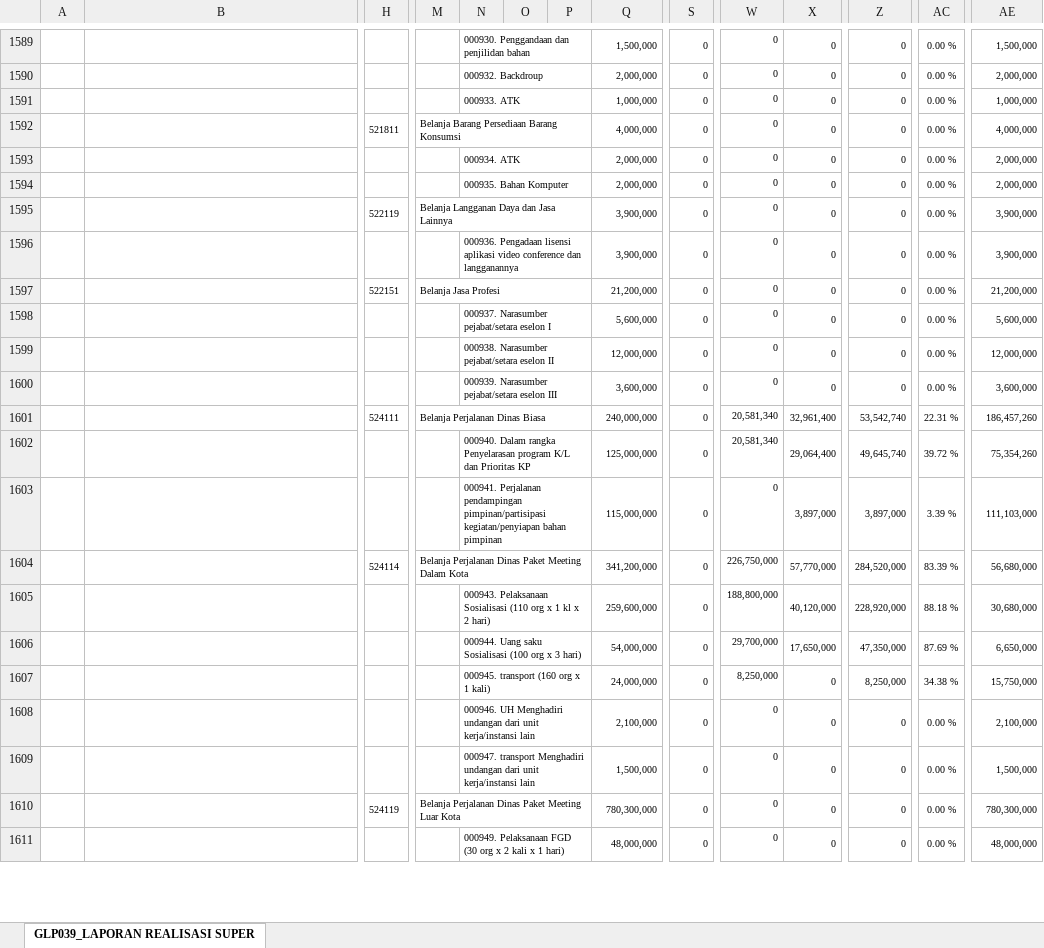
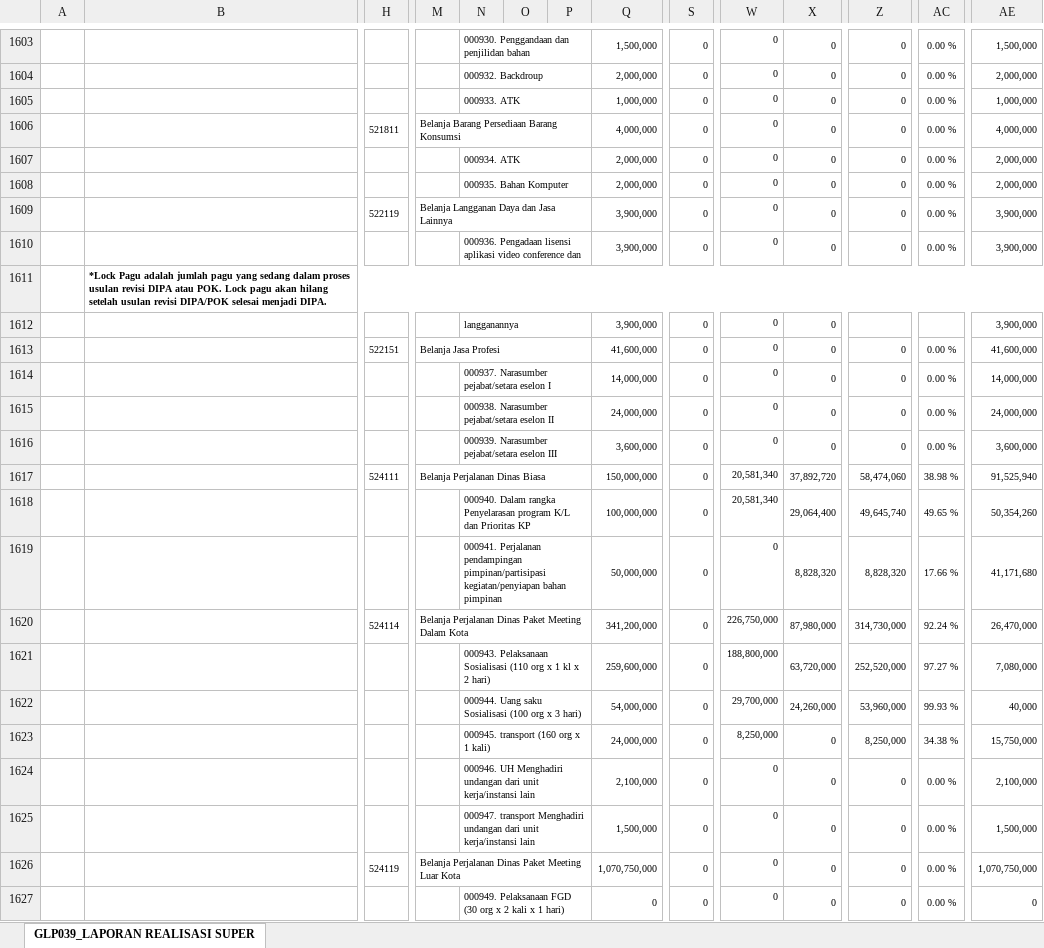
Before and after one commit to edimistiono/TA.2024, an Excel workbook: Database/Akrual.xlsx, sheet GLP039_LAPORAN REALISASI SUPER, drawn as a sheet; only a part is shown, gaps mark what is left out; values as stored, in another font and other column widths than the file's, no borders; charts and pictures not drawn; removed rows and columns are numbered as before the commit, all else as after; rows hold the shown columns only; the diff covers the shown part only; the diff names each change by its address in the sheet, - before the commit and + after, or states it on an @@ line.

Commit message:
Update Realisasi 13 Feb (3,56%)

```diff
--- a/Database/Akrual.xlsx (sheet GLP039_LAPORAN REALISASI SUPER)
+++ b/Database/Akrual.xlsx (sheet GLP039_LAPORAN REALISASI SUPER)
-N1610: …conference dan langganannya
+N1610: …conference dan
@@ row 1614 moved to row 1611: *Lock Pagu adalah jumlah pagu yang sedan… @@
+row 1612:  |  |  |  | langganannya |  |  | 3,900,000 | 0 | 0 | 0 |  |  | 3,900,000
-Q1613: 21,200,000
+Q1613: 41,600,000
-AE1613: 21,200,000
+AE1613: 41,600,000
-Q1614: 5,600,000
+Q1614: 14,000,000
-AE1614: 5,600,000
+AE1614: 14,000,000
-Q1615: 12,000,000
+Q1615: 24,000,000
-AE1615: 12,000,000
+AE1615: 24,000,000
-row 1601:  |  | 524111 | Belanja Perjalanan Dinas Biasa |  |  |  | 240,000,000 | 0 | 20,581,340 | 32,961,400 | 53,542,740 | 22.31 % | 186,457,260
+row 1617:  |  | 524111 | Belanja Perjalanan Dinas Biasa |  |  |  | 150,000,000 | 0 | 20,581,340 | 37,892,720 | 58,474,060 | 38.98 % | 91,525,940
-Q1618: 125,000,000
+Q1618: 100,000,000
-AC1618: 39.72 %
+AC1618: 49.65 %
-AE1618: 75,354,260
+AE1618: 50,354,260
-row 1603:  |  |  |  | 000941. Perjalanan pendampingan pimpinan/partisipasi kegiatan/penyiapan bahan pimpinan |  |  | 115,000,000 | 0 | 0 | 3,897,000 | 3,897,000 | 3.39 % | 111,103,000
+row 1619:  |  |  |  | 000941. Perjalanan pendampingan pimpinan/partisipasi kegiatan/penyiapan bahan pimpinan |  |  | 50,000,000 | 0 | 0 | 8,828,320 | 8,828,320 | 17.66 % | 41,171,680
-X1620: 57,770,000
+X1620: 87,980,000
-Z1620: 284,520,000
+Z1620: 314,730,000
-AC1620: 83.39 %
+AC1620: 92.24 %
-AE1620: 56,680,000
+AE1620: 26,470,000
-X1621: 40,120,000
+X1621: 63,720,000
-Z1621: 228,920,000
+Z1621: 252,520,000
-AC1621: 88.18 %
+AC1621: 97.27 %
-AE1621: 30,680,000
+AE1621: 7,080,000
-X1622: 17,650,000
+X1622: 24,260,000
-Z1622: 47,350,000
+Z1622: 53,960,000
-AC1622: 87.69 %
+AC1622: 99.93 %
-AE1622: 6,650,000
+AE1622: 40,000
-Q1626: 780,300,000
+Q1626: 1,070,750,000
-AE1626: 780,300,000
+AE1626: 1,070,750,000
-Q1627: 48,000,000
+Q1627: 0
-AE1627: 48,000,000
+AE1627: 0
```
Also changed, not shown: 62 added rows, 39 removed rows, 83 moved rows and 817 edited cells elsewhere in this sheet, Database/DAFTAR SP2D SATKER.xlsx, Database/MONITORING DETAIL TRANSAKSI FA 16 SEGMEN VERSI SP2D.xlsx, 3 other files.
